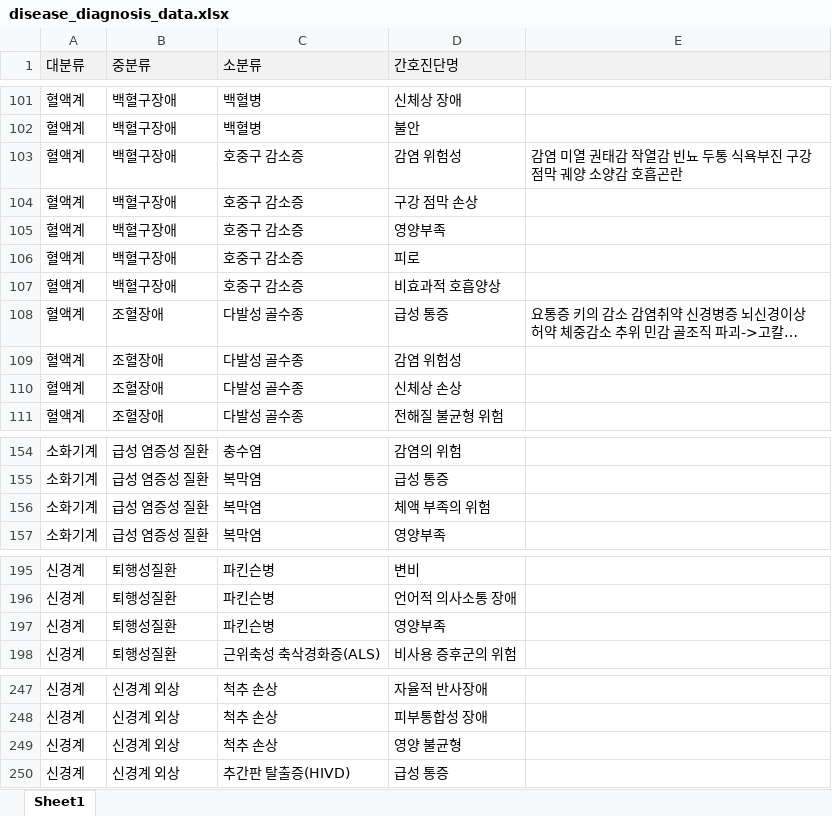
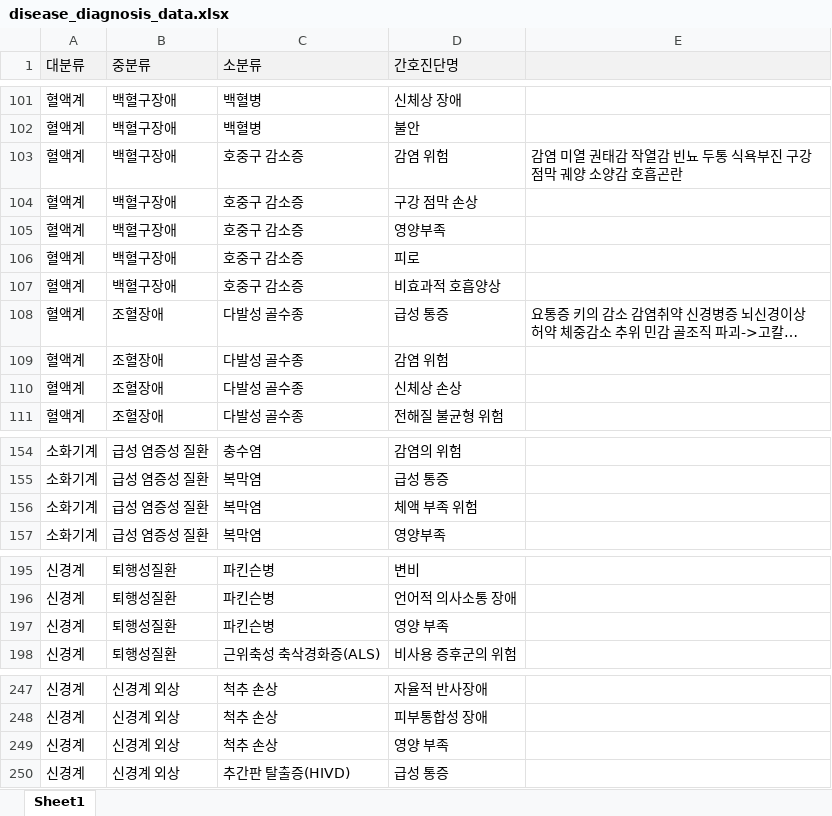
Before and after one commit to gnunp/nurse-pedia, an Excel workbook: nursing_knowledges/scripts/disease_diagnosis_data.xlsx, sheet Sheet1, drawn as a sheet; only a part is shown, gaps mark what is left out; long unchanged cells end in …; values as stored, in another font and other column widths than the file's, no borders; the diff covers the shown part only; the diff names each change by its address in the sheet, - before the commit and + after, or states it on an @@ line.

```diff
--- a/nursing_knowledges/scripts/disease_diagnosis_data.xlsx (sheet Sheet1)
+++ b/nursing_knowledges/scripts/disease_diagnosis_data.xlsx (sheet Sheet1)
-D103 (간호진단명): 감염 위험성
+D103 (간호진단명): 감염 위험
-D109 (간호진단명): 감염 위험성
+D109 (간호진단명): 감염 위험
-D156 (간호진단명): 체액 부족의 위험
+D156 (간호진단명): 체액 부족 위험
-D197 (간호진단명): 영양부족
+D197 (간호진단명): 영양 부족
-D249 (간호진단명): 영양 불균형
+D249 (간호진단명): 영양 부족
```
Also changed, not shown: 18 edited cells elsewhere in this sheet, nursing_knowledges/scripts/diagnosis_intervention_data.xlsx.
